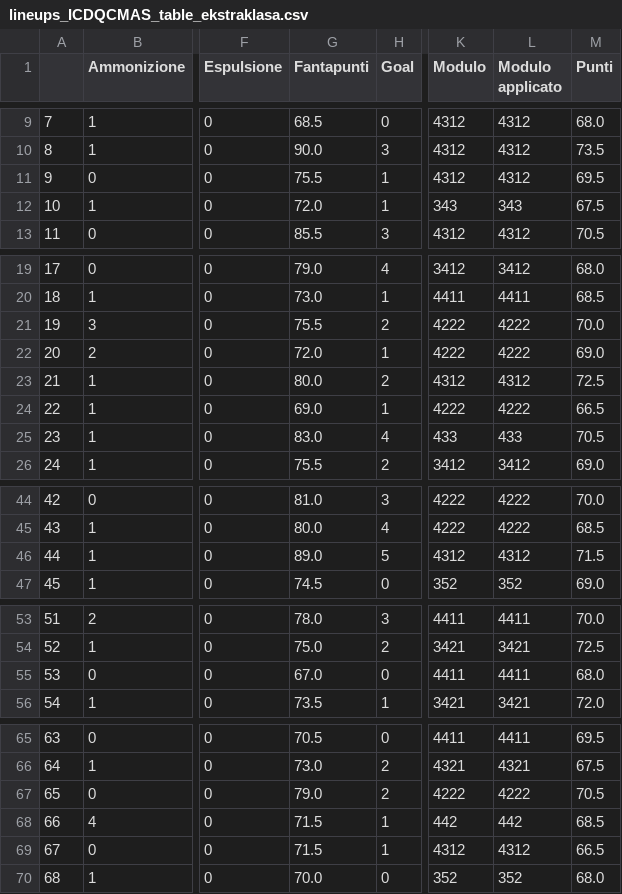
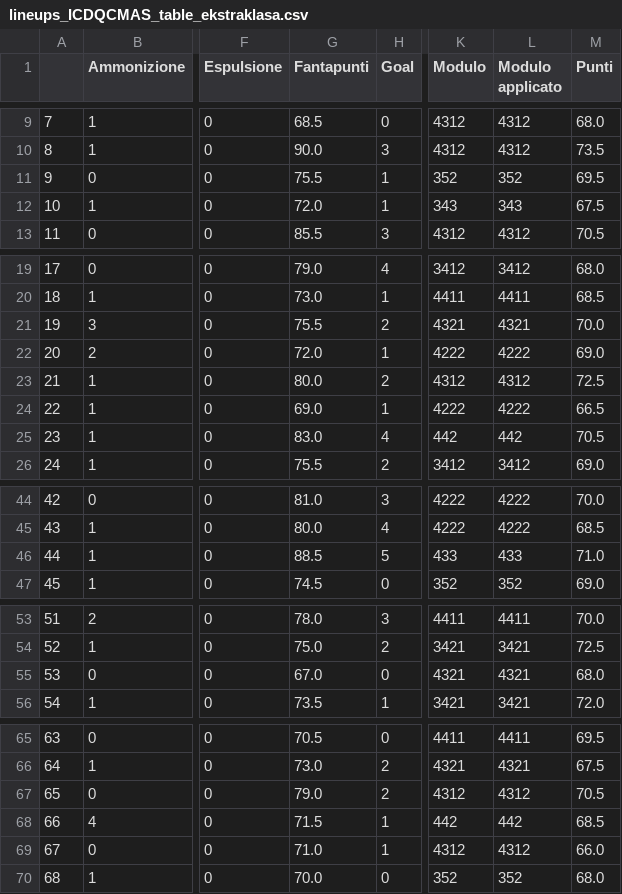
Before and after one commit to TommasoAmici/fantagazzetta_stats, a CSV file: csvs/lineups_ICDQCMAS_table_ekstraklasa.csv, drawn as a sheet; only a part is shown, gaps mark what is left out; the diff covers the shown part only; the diff names each change by its address in the sheet, - before the commit and + after, or states it on an @@ line.

```diff
--- a/csvs/lineups_ICDQCMAS_table_ekstraklasa.csv
+++ b/csvs/lineups_ICDQCMAS_table_ekstraklasa.csv
-K11 (Modulo): 4312
+K11 (Modulo): 352
-L11 (Modulo applicato): 4312
+L11 (Modulo applicato): 352
-K21 (Modulo): 4222
+K21 (Modulo): 4321
-L21 (Modulo applicato): 4222
+L21 (Modulo applicato): 4321
-K25 (Modulo): 433
+K25 (Modulo): 442
-L25 (Modulo applicato): 433
+L25 (Modulo applicato): 442
-G46 (Fantapunti): 89.0
+G46 (Fantapunti): 88.5
-K46 (Modulo): 4312
+K46 (Modulo): 433
-L46 (Modulo applicato): 4312
+L46 (Modulo applicato): 433
-M46 (Punti): 71.5
+M46 (Punti): 71.0
-K55 (Modulo): 4411
+K55 (Modulo): 4321
-L55 (Modulo applicato): 4411
+L55 (Modulo applicato): 4321
-K67 (Modulo): 4222
+K67 (Modulo): 4312
-L67 (Modulo applicato): 4222
+L67 (Modulo applicato): 4312
-G69 (Fantapunti): 71.5
+G69 (Fantapunti): 71.0
-M69 (Punti): 66.5
+M69 (Punti): 66.0
```
Also changed, not shown: 31 edited cells elsewhere in this file, 2 other files.
